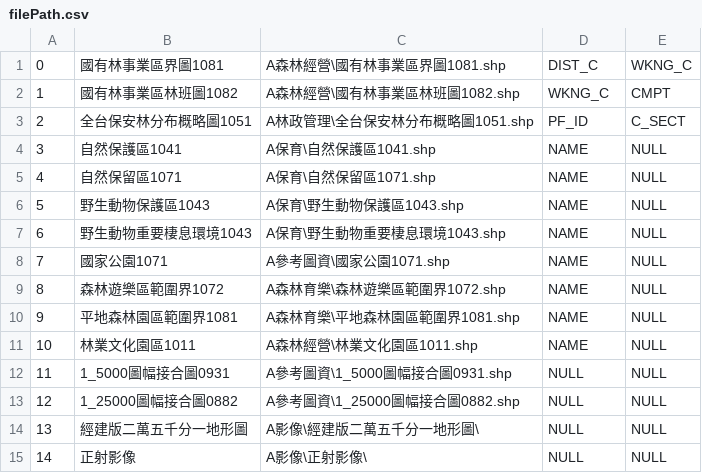
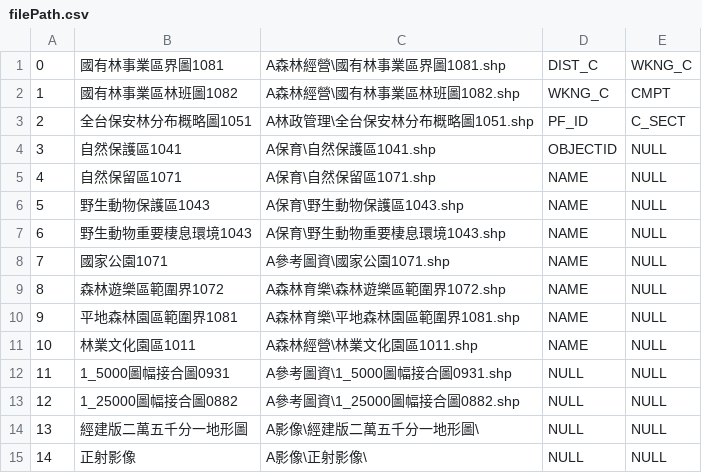
Before and after one commit to forestqgis/forestqgis, a CSV file: TFB-Tools3_20211102/TFB-Tools3/filePath.csv, drawn as a sheet.

```diff
--- a/TFB-Tools3_20211102/TFB-Tools3/filePath.csv
+++ b/TFB-Tools3_20211102/TFB-Tools3/filePath.csv
@@ -3,3 +3,3 @@
 2,全台保安林分布概略圖1051,A林政管理\全台保安林分布概略圖1051.shp,PF_ID,C_SECT
-3,自然保護區1041,A保育\自然保護區1041.shp,NAME,NULL
+3,自然保護區1041,A保育\自然保護區1041.shp,OBJECTID,NULL
 4,自然保留區1071,A保育\自然保留區1071.shp,NAME,NULL
```
Also changed, not shown: 49 other files.
